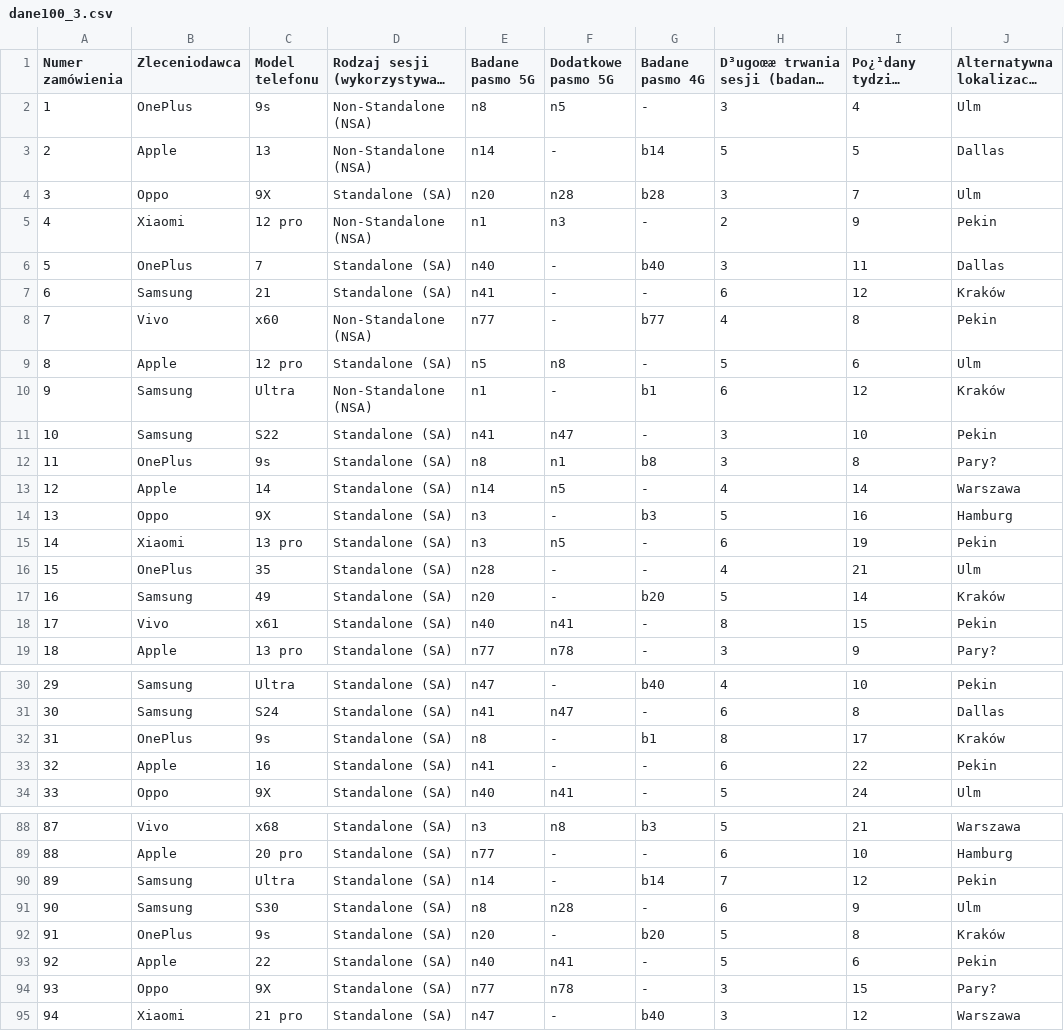
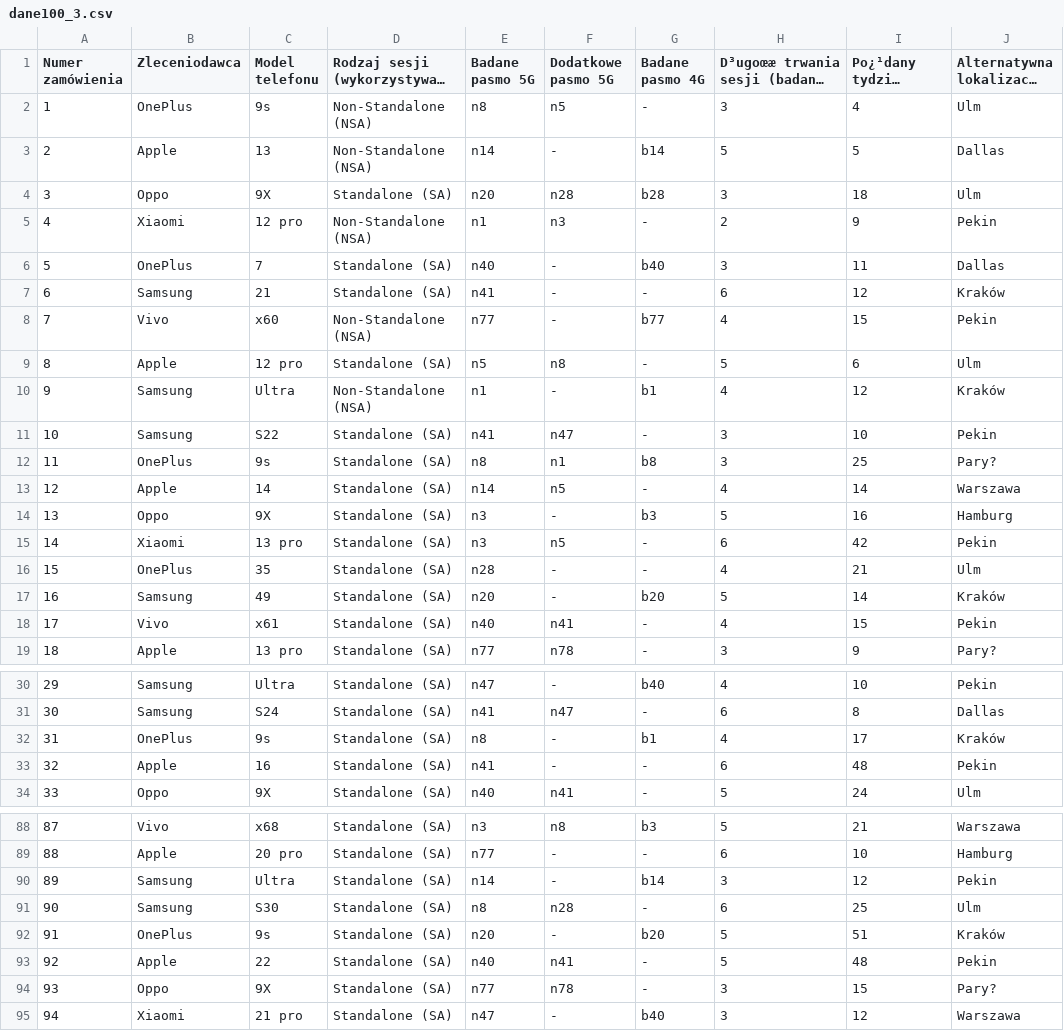
Before and after one commit to filipp698/Master-thesis-project, a CSV file: daneTestowe/dane100_3.csv, drawn as a sheet; only a part is shown, gaps mark what is left out; long unchanged cells end in …; the diff covers the shown part only; the diff names each change by its address in the sheet, - before the commit and + after, or states it on an @@ line.

```diff
--- a/daneTestowe/dane100_3.csv
+++ b/daneTestowe/dane100_3.csv
-I4: 7
+I4: 18
-I8: 8
+I8: 15
-H10: 6
+H10: 4
-I12: 8
+I12: 25
-I15: 19
+I15: 42
-H18: 8
+H18: 4
-H32: 8
+H32: 4
-I33: 22
+I33: 48
-H90: 7
+H90: 3
-I91: 9
+I91: 25
-I92: 8
+I92: 51
-I93: 6
+I93: 48
```
Also changed, not shown: 16 edited cells elsewhere in this file, daneTestowe/dane100_1.csv, daneTestowe/dane100_4.csv, 2 other files.
